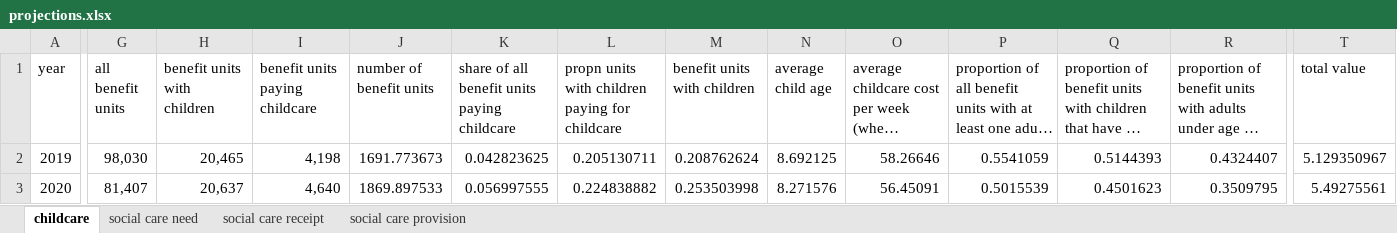
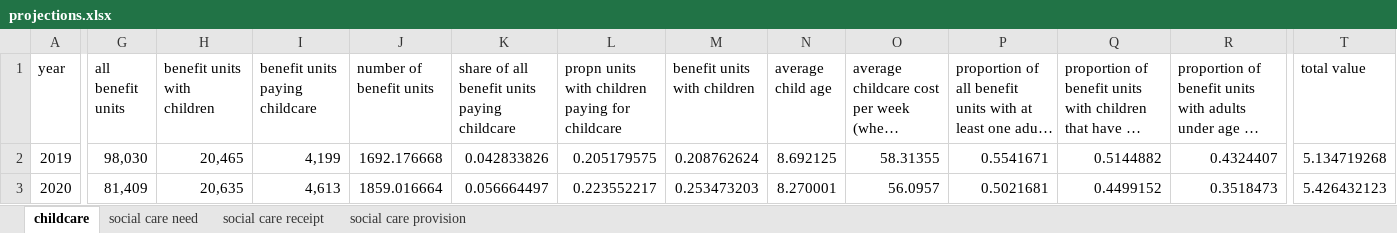
Before and after one commit to centreformicrosimulation/SimPaths, an Excel workbook: analysis/projections.xlsx, sheet childcare, drawn as a sheet; only a part is shown, gaps mark what is left out; long unchanged cells end in …; values as stored, in another font and other column widths than the file's, no borders; charts and pictures not drawn; the diff covers the shown part only; the diff names each change by its address in the sheet, - before the commit and + after, or states it on an @@ line.

```diff
--- a/analysis/projections.xlsx (sheet childcare)
+++ b/analysis/projections.xlsx (sheet childcare)
-I2 (benefit units paying childcare): 4,198
+I2 (benefit units paying childcare): 4,199
-J2 (number of benefit units): 1691.773673
+J2 (number of benefit units): 1692.176668
-K2: 0.042823625
+K2: 0.042833826
-L2: 0.205130711
+L2: 0.205179575
-O2: 58.26646
+O2: 58.31355
-P2: 0.5541059
+P2: 0.5541671
-Q2: 0.5144393
+Q2: 0.5144882
-T2 (total value): 5.129350967
+T2 (total value): 5.134719268
-G3 (all benefit units): 81,407
+G3 (all benefit units): 81,409
-H3 (benefit units with children): 20,637
+H3 (benefit units with children): 20,635
-I3 (benefit units paying childcare): 4,640
+I3 (benefit units paying childcare): 4,613
-J3 (number of benefit units): 1869.897533
+J3 (number of benefit units): 1859.016664
-K3: 0.056997555
+K3: 0.056664497
-L3: 0.224838882
+L3: 0.223552217
-M3 (benefit units with children): 0.253503998
+M3 (benefit units with children): 0.253473203
-N3 (average child age): 8.271576
+N3 (average child age): 8.270001
-O3: 56.45091
+O3: 56.0957
-P3: 0.5015539
+P3: 0.5021681
-Q3: 0.4501623
+Q3: 0.4499152
-R3: 0.3509795
+R3: 0.3518473
-T3 (total value): 5.49275561
+T3 (total value): 5.426432123
```
Also changed, not shown: 663 edited cells elsewhere in this sheet, sheet social care provision, sheet social care need, sheet social care receipt, charts or pictures, analysis/lifecourse.xlsx, 13 other files.
